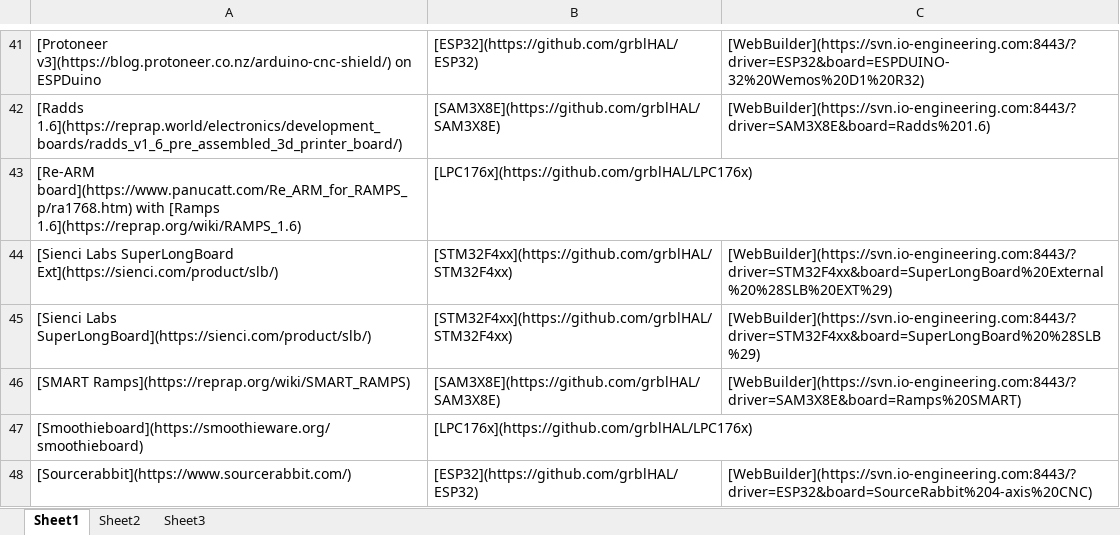
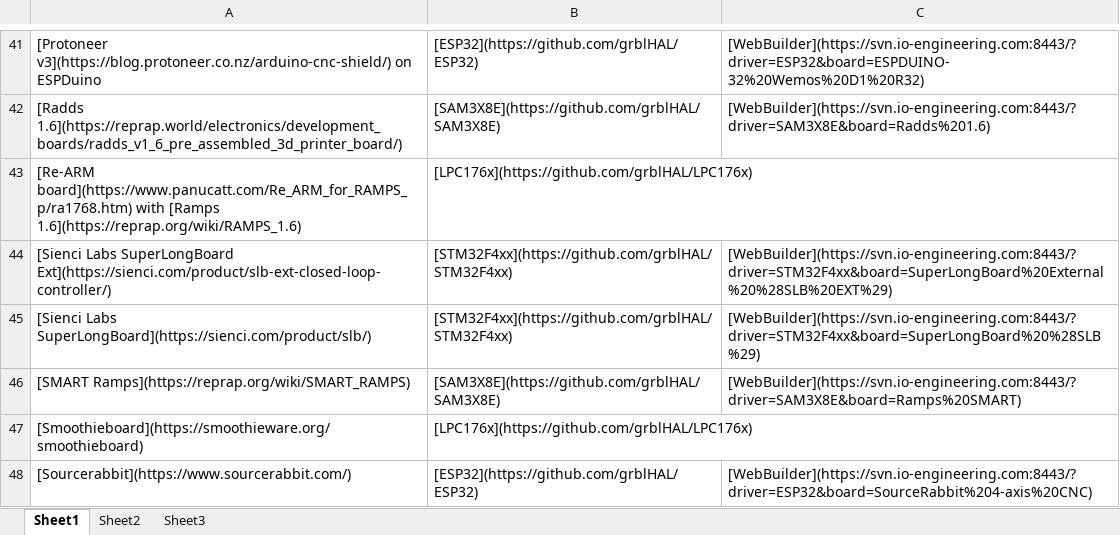
Before and after one commit to grblHAL/Controllers, an Excel workbook: Controllers.xlsx, sheet Sheet1, drawn as a sheet; only a part is shown, gaps mark what is left out; values as stored, in another font and other column widths than the file's, no borders; the diff names each change by its address in the sheet, - before the commit and + after, or states it on an @@ line.

Commit message:
updated sienci SLB-EXT product url

```diff
--- a/Controllers.xlsx (sheet Sheet1)
+++ b/Controllers.xlsx (sheet Sheet1)
-A44: …Labs SuperLongBoard Ext](https://sienci.com/product/slb/)
+A44: …Labs SuperLongBoard Ext](https://sienci.com/product/slb-ext-closed-loop-controller/)
```
